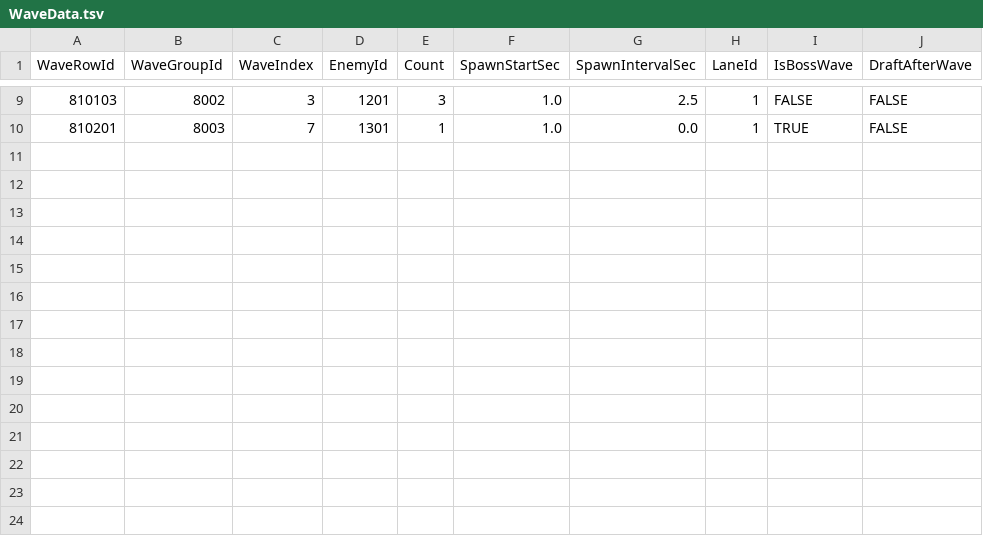
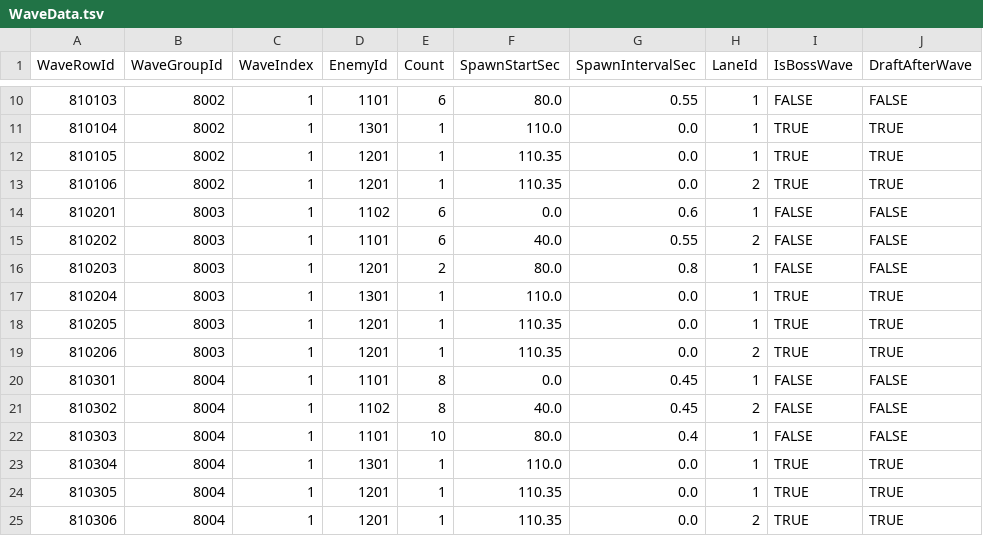
Before and after one commit to JangHeeJo/Nightfall-Spire, a TSV file: Assets/_Project/05_Data/Tables/WaveData.tsv, drawn as a sheet; only a part is shown, gaps mark what is left out; the diff covers the shown part only.

Commit message:
Align wave tables with timed battle events

```diff
--- a/Assets/_Project/05_Data/Tables/WaveData.tsv
+++ b/Assets/_Project/05_Data/Tables/WaveData.tsv
@@ -9,2 +10,16 @@ WaveRowId	WaveGroupId	WaveIndex	EnemyId	Count	SpawnStartSec	SpawnIntervalSec	Lan
-810103	8002	3	1201	3	1.0	2.5	1	FALSE	FALSE
-810201	8003	7	1301	1	1.0	0.0	1	TRUE	FALSE
+810103	8002	1	1101	6	80.0	0.55	1	FALSE	FALSE
+810104	8002	1	1301	1	110.0	0.0	1	TRUE	TRUE
+810105	8002	1	1201	1	110.35	0.0	1	TRUE	TRUE
+810106	8002	1	1201	1	110.35	0.0	2	TRUE	TRUE
+810201	8003	1	1102	6	0.0	0.6	1	FALSE	FALSE
+810202	8003	1	1101	6	40.0	0.55	2	FALSE	FALSE
+810203	8003	1	1201	2	80.0	0.8	1	FALSE	FALSE
+810204	8003	1	1301	1	110.0	0.0	1	TRUE	TRUE
+810205	8003	1	1201	1	110.35	0.0	1	TRUE	TRUE
+810206	8003	1	1201	1	110.35	0.0	2	TRUE	TRUE
+810301	8004	1	1101	8	0.0	0.45	1	FALSE	FALSE
+810302	8004	1	1102	8	40.0	0.45	2	FALSE	FALSE
+810303	8004	1	1101	10	80.0	0.4	1	FALSE	FALSE
+810304	8004	1	1301	1	110.0	0.0	1	TRUE	TRUE
+810305	8004	1	1201	1	110.35	0.0	1	TRUE	TRUE
+810306	8004	1	1201	1	110.35	0.0	2	TRUE	TRUE
```
Also changed, not shown: 1 added row and 31 edited cells elsewhere in this file, Assets/_Project/05_Data/Tables/WaveGroupData.tsv, 1 other file.
